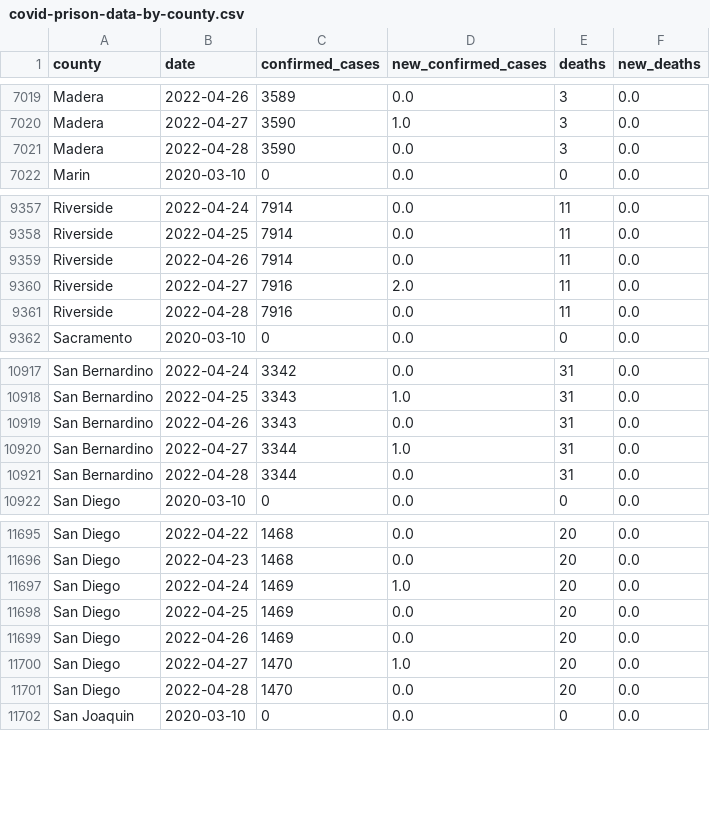
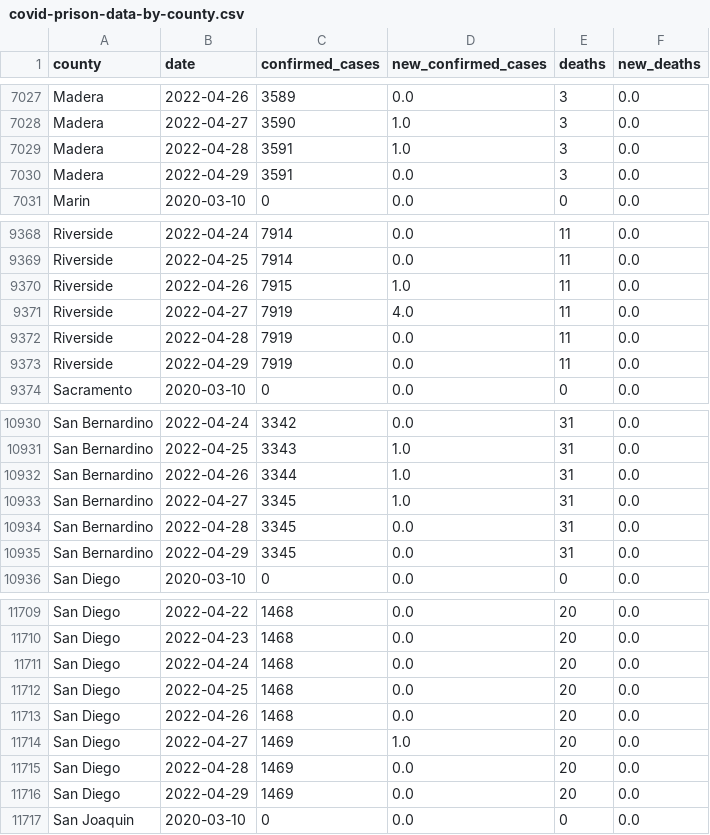
Before and after one commit to epibiostat/health-atlas-scrapers, a CSV file: prison-cases/data/covid-prison-data-by-county.csv, drawn as a sheet; only a part is shown, gaps mark what is left out; the diff covers the shown part only.

```diff
--- a/prison-cases/data/covid-prison-data-by-county.csv
+++ b/prison-cases/data/covid-prison-data-by-county.csv
@@ -7020,3 +7028,4 @@ Madera,2022-04-26,3589,0.0,3,0.0
 Madera,2022-04-27,3590,1.0,3,0.0
-Madera,2022-04-28,3590,0.0,3,0.0
+Madera,2022-04-28,3591,1.0,3,0.0
+Madera,2022-04-29,3591,0.0,3,0.0
 Marin,2020-03-10,0,0.0,0,0.0
@@ -9358,5 +9369,6 @@ Riverside,2022-04-24,7914,0.0,11,0.0
 Riverside,2022-04-25,7914,0.0,11,0.0
-Riverside,2022-04-26,7914,0.0,11,0.0
-Riverside,2022-04-27,7916,2.0,11,0.0
-Riverside,2022-04-28,7916,0.0,11,0.0
+Riverside,2022-04-26,7915,1.0,11,0.0
+Riverside,2022-04-27,7919,4.0,11,0.0
+Riverside,2022-04-28,7919,0.0,11,0.0
+Riverside,2022-04-29,7919,0.0,11,0.0
 Sacramento,2020-03-10,0,0.0,0,0.0
@@ -10918,5 +10931,6 @@ San Bernardino,2022-04-24,3342,0.0,31,0.0
 San Bernardino,2022-04-25,3343,1.0,31,0.0
-San Bernardino,2022-04-26,3343,0.0,31,0.0
-San Bernardino,2022-04-27,3344,1.0,31,0.0
-San Bernardino,2022-04-28,3344,0.0,31,0.0
+San Bernardino,2022-04-26,3344,1.0,31,0.0
+San Bernardino,2022-04-27,3345,1.0,31,0.0
+San Bernardino,2022-04-28,3345,0.0,31,0.0
+San Bernardino,2022-04-29,3345,0.0,31,0.0
 San Diego,2020-03-10,0,0.0,0,0.0
@@ -11696,7 +11710,8 @@ San Diego,2022-04-22,1468,0.0,20,0.0
 San Diego,2022-04-23,1468,0.0,20,0.0
-San Diego,2022-04-24,1469,1.0,20,0.0
-San Diego,2022-04-25,1469,0.0,20,0.0
-San Diego,2022-04-26,1469,0.0,20,0.0
-San Diego,2022-04-27,1470,1.0,20,0.0
-San Diego,2022-04-28,1470,0.0,20,0.0
+San Diego,2022-04-24,1468,0.0,20,0.0
+San Diego,2022-04-25,1468,0.0,20,0.0
+San Diego,2022-04-26,1468,0.0,20,0.0
+San Diego,2022-04-27,1469,1.0,20,0.0
+San Diego,2022-04-28,1469,0.0,20,0.0
+San Diego,2022-04-29,1469,0.0,20,0.0
 San Joaquin,2020-03-10,0,0.0,0,0.0
```
Also changed, not shown: 15 added rows and 2 edited cells elsewhere in this file.
